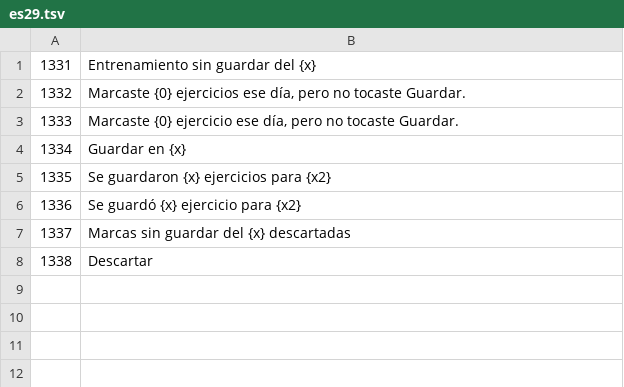
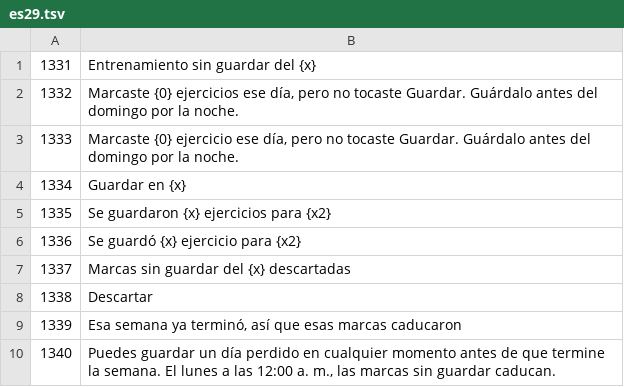
Before and after one commit to zedGains/LiftLog, a TSV file: i18n/src/es29.tsv, drawn as a sheet.

```diff
--- a/i18n/src/es29.tsv
+++ b/i18n/src/es29.tsv
@@ -1,4 +1,4 @@
 1331	Entrenamiento sin guardar del {x}
-1332	Marcaste {0} ejercicios ese día, pero no tocaste Guardar.
-1333	Marcaste {0} ejercicio ese día, pero no tocaste Guardar.
+1332	Marcaste {0} ejercicios ese día, pero no tocaste Guardar. Guárdalo antes del domingo por la noche.
+1333	Marcaste {0} ejercicio ese día, pero no tocaste Guardar. Guárdalo antes del domingo por la noche.
 1334	Guardar en {x}
@@ -8 +8,3 @@
 1338	Descartar
+1339	Esa semana ya terminó, así que esas marcas caducaron
+1340	Puedes guardar un día perdido en cualquier momento antes de que termine la semana. El lunes a las 12:00 a. m., las marcas sin guardar caducan.
```
Also changed, not shown: i18n/src/ar29.tsv, i18n/src/fr29.tsv, 16 other files.
